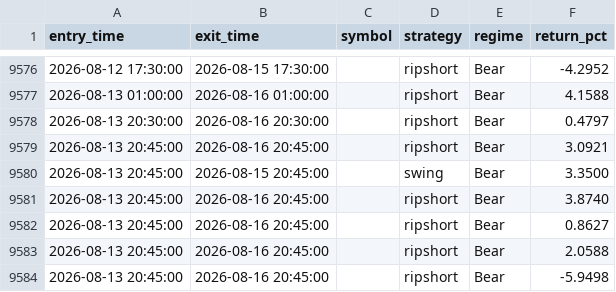
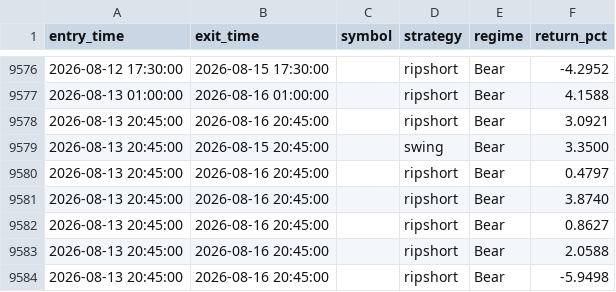
Before and after one commit to TerrorThomaz/Gravity-lab, a CSV file: reports/fulltest_fulltest_oos_book_trades.csv, drawn as a sheet; only a part is shown, gaps mark what is left out; removed rows and columns are numbered as before the commit, all else as after; the diff names each change by its address in the sheet, - before the commit and + after, or states it on an @@ line.

```diff
--- a/reports/fulltest_fulltest_oos_book_trades.csv
+++ b/reports/fulltest_fulltest_oos_book_trades.csv
-row 9578: 2026-08-13 20:30:00 | 2026-08-16 20:30:00 |  | ripshort | Bear | 0.4797
+row 9580: 2026-08-13 20:45:00 | 2026-08-16 20:45:00 |  | ripshort | Bear | 0.4797
```
Also changed, not shown: reports/fulltest_fulltest_val_book_trades.csv, 1 other file.
